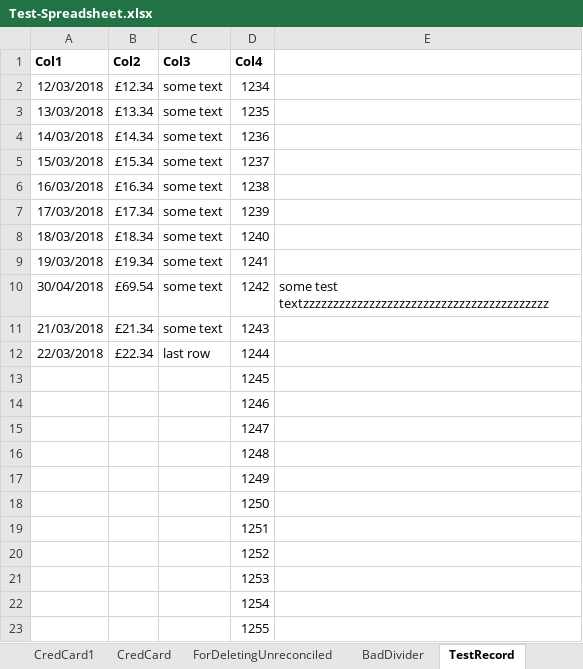
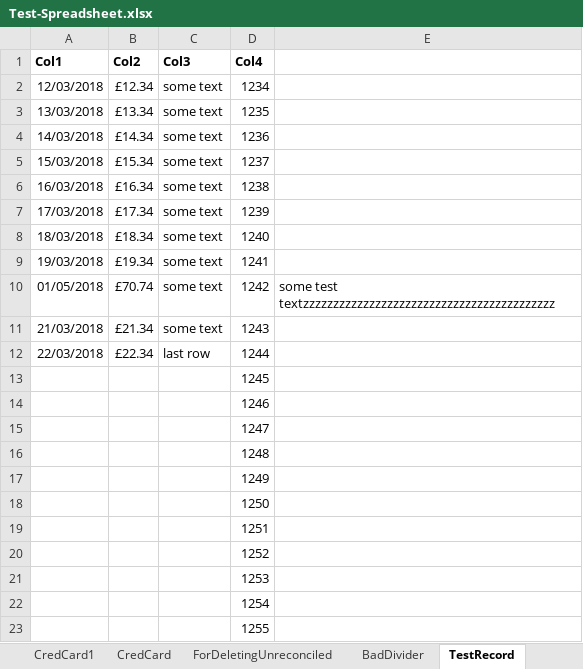
Before and after one commit to claresudbery/Reconciliate, an Excel workbook: spreadsheet-samples/Test-Spreadsheet.xlsx, sheet TestRecord, drawn as a sheet; values as stored, in another font and other column widths than the file's, no borders; the diff names each change by its address in the sheet, - before the commit and + after, or states it on an @@ line.

```diff
--- a/spreadsheet-samples/Test-Spreadsheet.xlsx (sheet TestRecord)
+++ b/spreadsheet-samples/Test-Spreadsheet.xlsx (sheet TestRecord)
-A10 (Col1): 30/04/2018
+A10 (Col1): 01/05/2018
-B10 (Col2): £69.54
+B10 (Col2): £70.74
-E10: some test textzzzzzzzzzzzzzzzzzzzzzzzzzzzzzzzzzzzzzzzzz
+E10: some test textzzzzzzzzzzzzzzzzzzzzzzzzzzzzzzzzzzzzzzzzzz
```
Also changed, not shown: sheet Expected Out, 1 other file.
